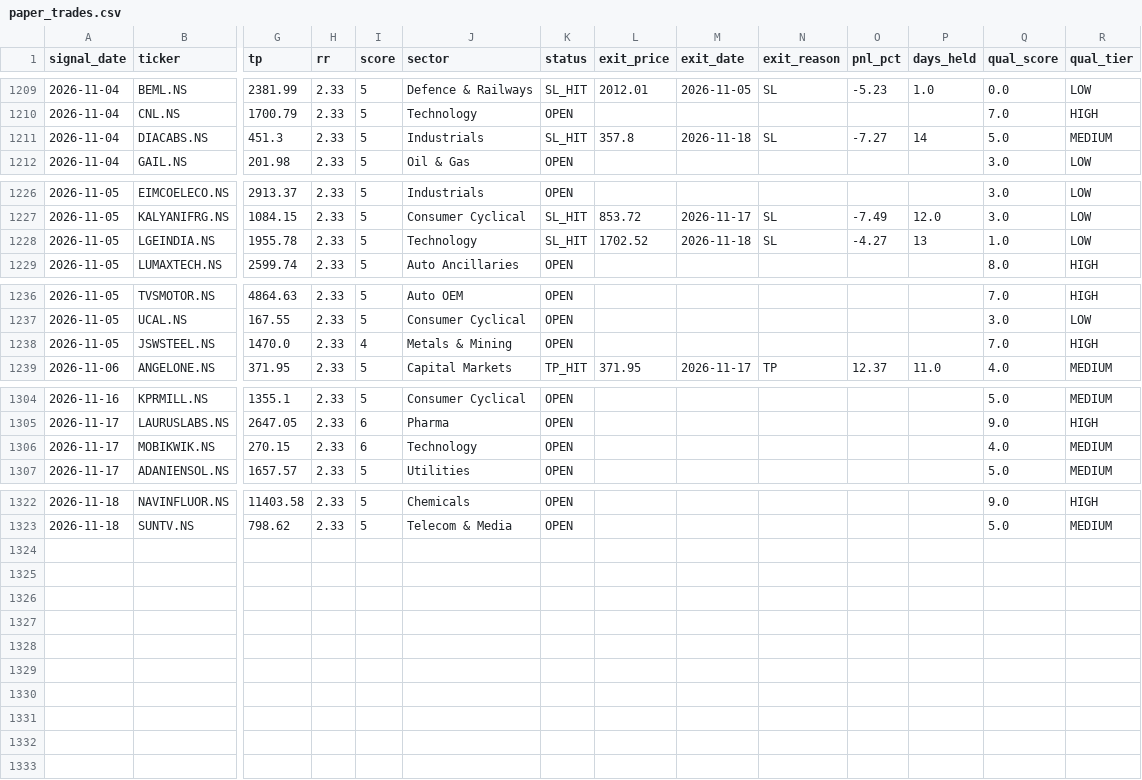
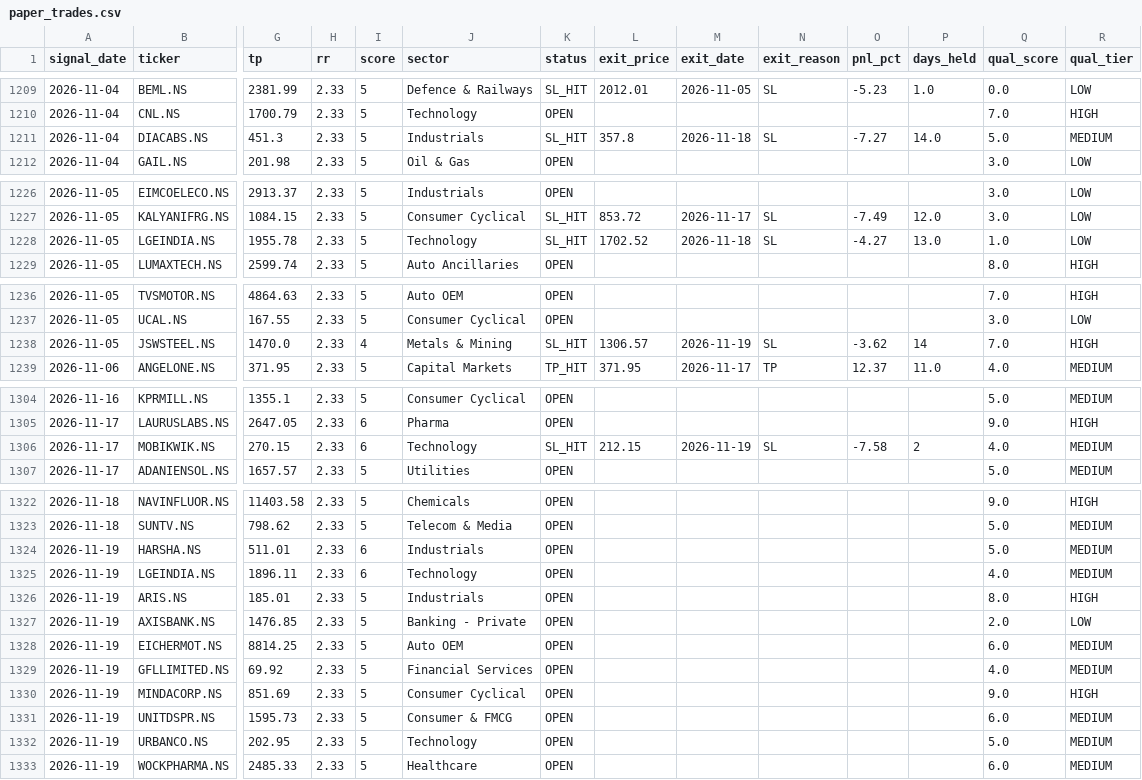
Before and after one commit to Tilak004/quant_backtesting, a CSV file: logs/paper_trades.csv, drawn as a sheet; only a part is shown, gaps mark what is left out; rows hold the shown columns only; the diff covers the shown part only; the diff names each change by its address in the sheet, - before the commit and + after, or states it on an @@ line.

```diff
--- a/logs/paper_trades.csv
+++ b/logs/paper_trades.csv
-P1211 (days_held): 14
+P1211 (days_held): 14.0
-P1228 (days_held): 13
+P1228 (days_held): 13.0
-K1238 (status): OPEN
+K1238 (status): SL_HIT
-L1238 (exit_price): (empty)
+L1238 (exit_price): 1306.57
-M1238 (exit_date): (empty)
+M1238 (exit_date): 2026-11-19
-N1238 (exit_reason): (empty)
+N1238 (exit_reason): SL
-O1238 (pnl_pct): (empty)
+O1238 (pnl_pct): -3.62
-P1238 (days_held): (empty)
+P1238 (days_held): 14
-K1306 (status): OPEN
+K1306 (status): SL_HIT
-L1306 (exit_price): (empty)
+L1306 (exit_price): 212.15
-M1306 (exit_date): (empty)
+M1306 (exit_date): 2026-11-19
-N1306 (exit_reason): (empty)
+N1306 (exit_reason): SL
-O1306 (pnl_pct): (empty)
+O1306 (pnl_pct): -7.58
-P1306 (days_held): (empty)
+P1306 (days_held): 2
+row 1324: 2026-11-19 | HARSHA.NS | 511.01 | 2.33 | 6 | Industrials | OPEN |  |  |  |  |  | 5.0 | MEDIUM
+row 1325: 2026-11-19 | LGEINDIA.NS | 1896.11 | 2.33 | 6 | Technology | OPEN |  |  |  |  |  | 4.0 | MEDIUM
+row 1326: 2026-11-19 | ARIS.NS | 185.01 | 2.33 | 5 | Industrials | OPEN |  |  |  |  |  | 8.0 | HIGH
+row 1327: 2026-11-19 | AXISBANK.NS | 1476.85 | 2.33 | 5 | Banking - Private | OPEN |  |  |  |  |  | 2.0 | LOW
+row 1328: 2026-11-19 | EICHERMOT.NS | 8814.25 | 2.33 | 5 | Auto OEM | OPEN |  |  |  |  |  | 6.0 | MEDIUM
+row 1329: 2026-11-19 | GFLLIMITED.NS | 69.92 | 2.33 | 5 | Financial Services | OPEN |  |  |  |  |  | 4.0 | MEDIUM
+row 1330: 2026-11-19 | MINDACORP.NS | 851.69 | 2.33 | 5 | Consumer Cyclical | OPEN |  |  |  |  |  | 9.0 | HIGH
+row 1331: 2026-11-19 | UNITDSPR.NS | 1595.73 | 2.33 | 5 | Consumer & FMCG | OPEN |  |  |  |  |  | 6.0 | MEDIUM
+row 1332: 2026-11-19 | URBANCO.NS | 202.95 | 2.33 | 5 | Technology | OPEN |  |  |  |  |  | 5.0 | MEDIUM
+row 1333: 2026-11-19 | WOCKPHARMA.NS | 2485.33 | 2.33 | 5 | Healthcare | OPEN |  |  |  |  |  | 6.0 | MEDIUM
```
Also changed, not shown: 25 edited cells elsewhere in this file.
